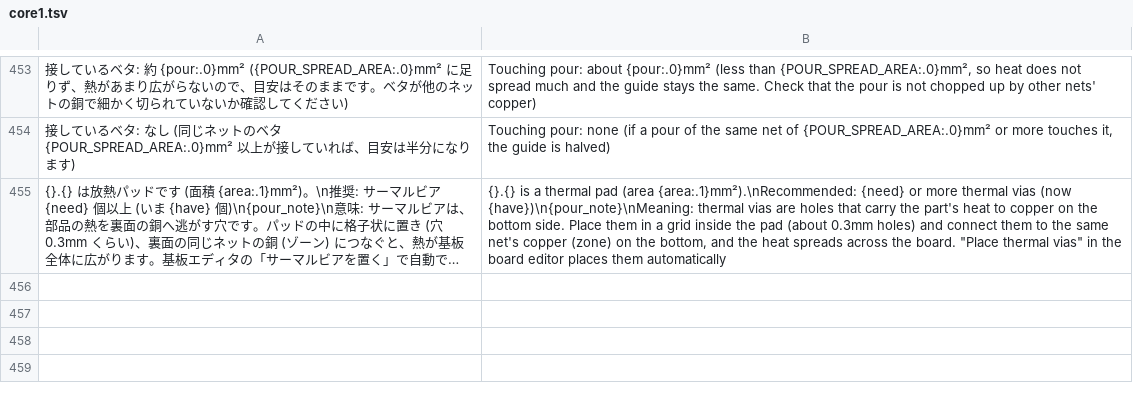
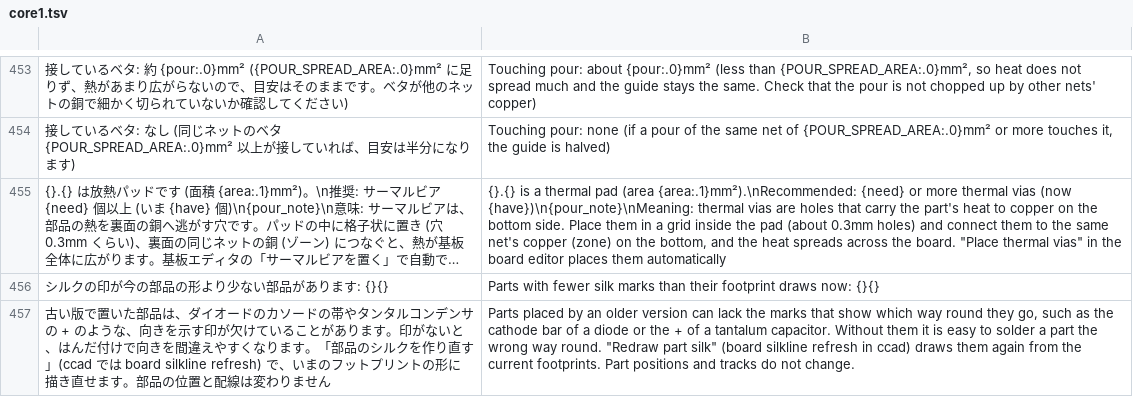
Before and after one commit to K2EXTER/circuitCad, a TSV file: crates/i18n/en/core1.tsv, drawn as a sheet; only a part is shown, gaps mark what is left out; long unchanged cells end in …; the diff names each change by its address in the sheet, - before the commit and + after, or states it on an @@ line.

```diff
--- a/crates/i18n/en/core1.tsv
+++ b/crates/i18n/en/core1.tsv
+row 456: シルクの印が今の部品の形より少ない部品があります: {}{} | Parts with fewer silk marks than their footprint draws now: {}{}
+row 457: 古い版で置いた部品は、ダイオードのカソードの帯やタンタルコンデンサの + のような、向きを示す印が欠けていることがあります。印がないと、はんだ付けで向きを間違えやすくなります。「部品のシルクを作り直す」(ccad では board silkline refresh) で、いまのフットプリントの形に描き直せます。部品の位置と配線は変わりません | Parts placed by an older version can lack the marks that show which way round they go, such as the cathode bar of a diode or the + of a tantalum capacitor. Without them it is easy to solder a part the wrong way round. "Redraw part silk" (board silkline refresh in ccad) draws them again from the current footprints. Part positions and tracks do not change.
```
Also changed, not shown: crates/i18n/en/board1.tsv, 7 other files.
